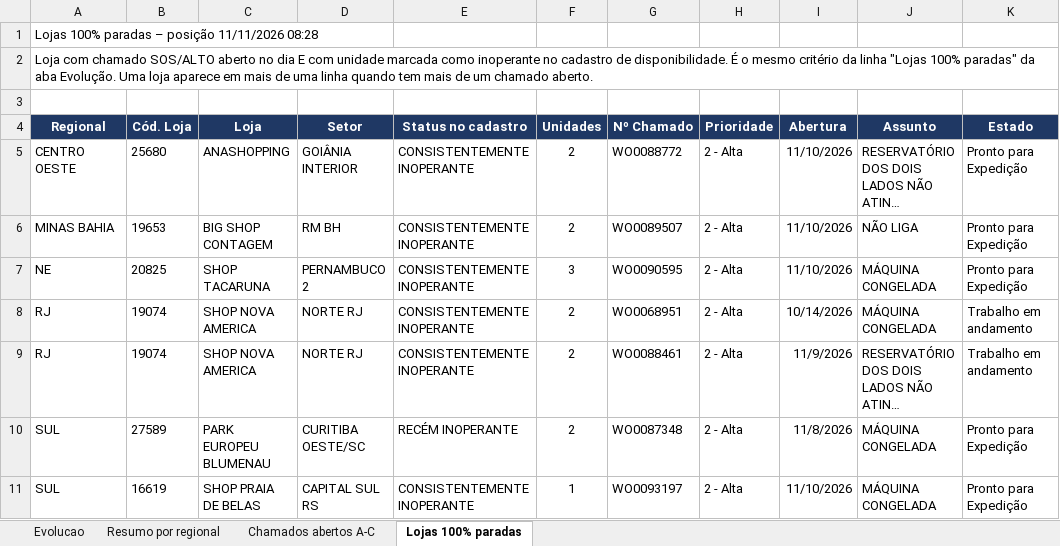
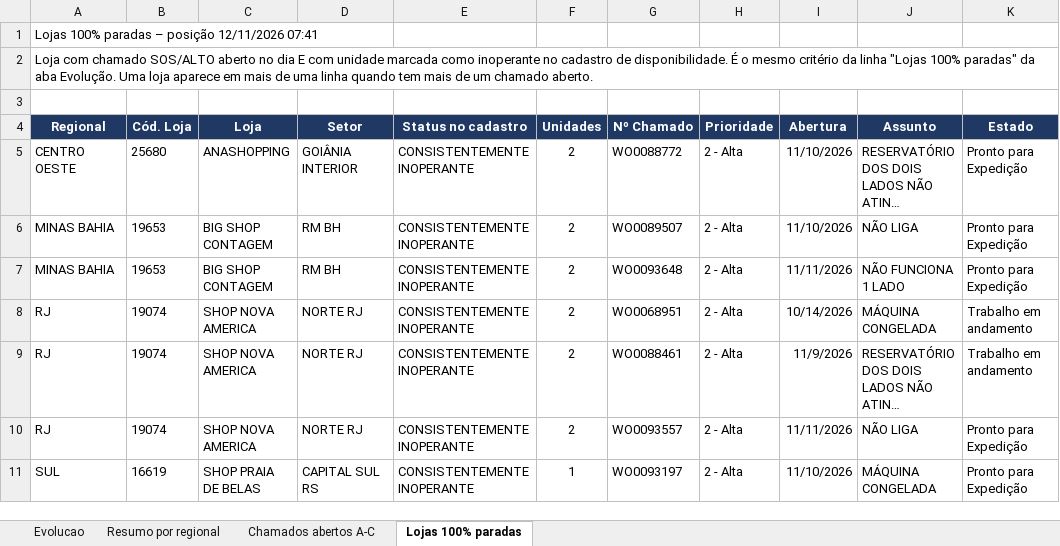
Before and after one commit to christianmoura1/chamados, an Excel workbook: data/relatorio_sorvete.xlsx, sheet Lojas 100% paradas, drawn as a sheet; long unchanged cells end in …; values as stored, in another font and other column widths than the file's, no borders; removed rows and columns are numbered as before the commit, all else as after; the diff names each change by its address in the sheet, - before the commit and + after, or states it on an @@ line.

```diff
--- a/data/relatorio_sorvete.xlsx (sheet Lojas 100% paradas)
+++ b/data/relatorio_sorvete.xlsx (sheet Lojas 100% paradas)
-A1 (Regional): Lojas 100% paradas – posição 11/11/2026 08:28
+A1 (Regional): Lojas 100% paradas – posição 12/11/2026 07:41
-row 7: NE | 20825 | SHOP TACARUNA | PERNAMBUCO 2 | CONSISTENTEMENTE INOPERANTE | 3 | WO0090595 | 2 - Alta | 11/10/2026 | MÁQUINA CONGELADA | Pronto para Expedição
+row 7: MINAS BAHIA | 19653 | BIG SHOP CONTAGEM | RM BH | CONSISTENTEMENTE INOPERANTE | 2 | WO0093648 | 2 - Alta | 11/11/2026 | NÃO FUNCIONA 1 LADO | Pronto para Expedição
-row 10: SUL | 27589 | PARK EUROPEU BLUMENAU | CURITIBA OESTE/SC | RECÉM INOPERANTE | 2 | WO0087348 | 2 - Alta | 11/8/2026 | MÁQUINA CONGELADA | Pronto para Expedição
+row 10: RJ | 19074 | SHOP NOVA AMERICA | NORTE RJ | CONSISTENTEMENTE INOPERANTE | 2 | WO0093557 | 2 - Alta | 11/11/2026 | NÃO LIGA | Pronto para Expedição
```
Also changed, not shown: sheet Chamados abertos A-C, sheet Resumo por regional, sheet Evolucao, formulas that keep their value, 1 other file.
